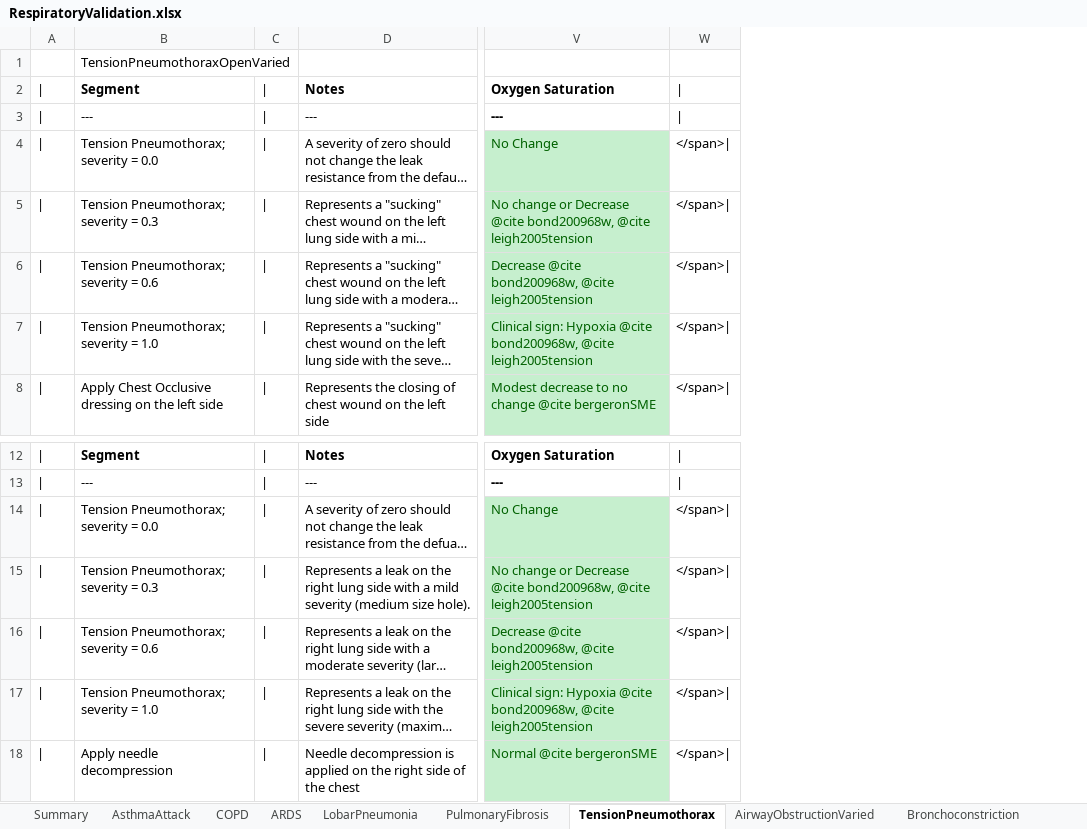
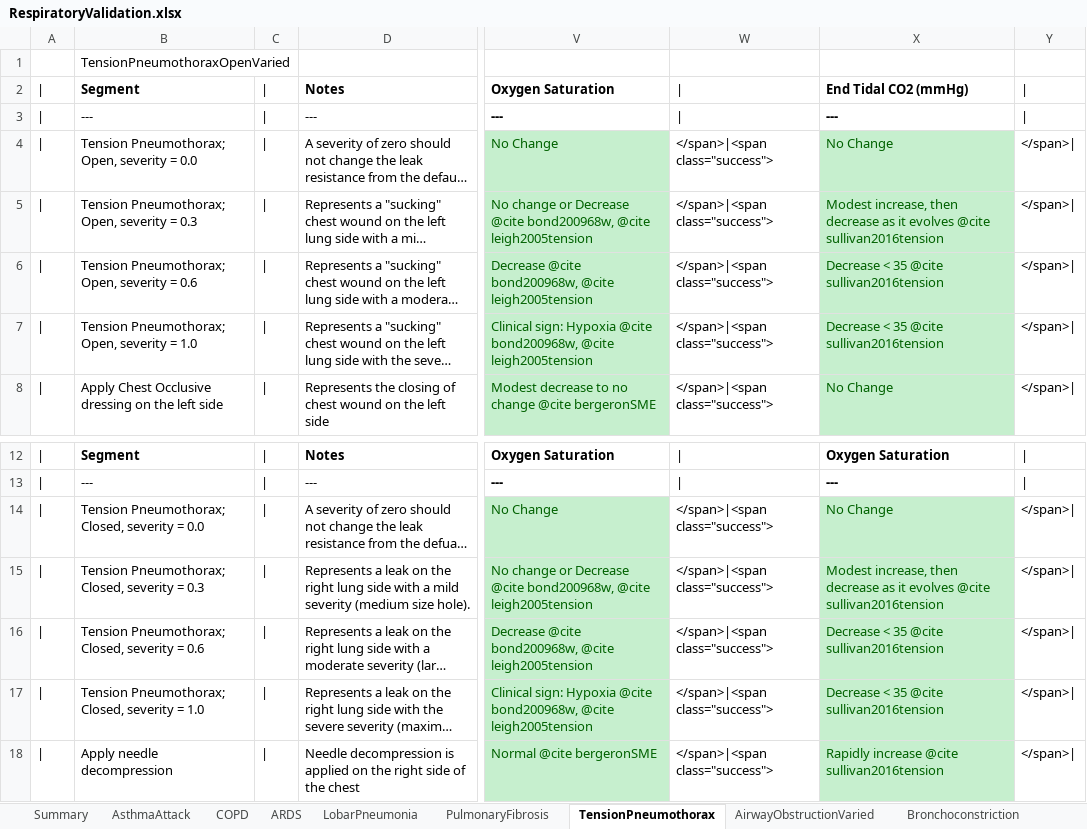
Before and after one commit to shawnhuyiwen/pulse, an Excel workbook: data/human/adult/validation/Scenarios/RespiratoryValidation.xlsx, sheet TensionPneumothorax, drawn as a sheet; only a part is shown, gaps mark what is left out; long unchanged cells end in …; values as stored, in another font and other column widths than the file's, no borders; the diff names each change by its address in the sheet, - before the commit and + after, or states it on an @@ line.

Commit message:
Add EtCO2 to pneumothorax validation.

```diff
--- a/data/human/adult/validation/Scenarios/RespiratoryValidation.xlsx (sheet TensionPneumothorax)
+++ b/data/human/adult/validation/Scenarios/RespiratoryValidation.xlsx (sheet TensionPneumothorax)
+column W, rows 2-8: | | | | </span>|<span class="success"> | </span>|<span class="success"> | </span>|<span class="success"> | </span>|<span class="success"> | </span>|<span class="success">; rows 12-18: | | | | </span>|<span class="success"> | </span>|<span class="success"> | </span>|<span class="success"> | </span>|<span class="success"> | </span>|<span class="success">
+column X, rows 2-8: End Tidal CO2 (mmHg) | --- | No Change | Modest increase, then decrease as it evolves @cite sullivan2016tension | Decrease < 35 @cite sullivan2016tension | Decrease < 35 @cite sullivan2016tension | No Change; rows 12-18: Oxygen Saturation | --- | No Change | Modest increase, then decrease as it evolves @cite sullivan2016tension | Decrease < 35 @cite sullivan2016tension | Decrease < 35 @cite sullivan2016tension | Rapidly increase @cite sullivan2016tension
-B4: Tension Pneumothorax; severity = 0.0
+B4: Tension Pneumothorax; Open, severity = 0.0
-B5: Tension Pneumothorax; severity = 0.3
+B5: Tension Pneumothorax; Open, severity = 0.3
-B6: Tension Pneumothorax; severity = 0.6
+B6: Tension Pneumothorax; Open, severity = 0.6
-B7: Tension Pneumothorax; severity = 1.0
+B7: Tension Pneumothorax; Open, severity = 1.0
-B14: Tension Pneumothorax; severity = 0.0
+B14: Tension Pneumothorax; Closed, severity = 0.0
-B15: Tension Pneumothorax; severity = 0.3
+B15: Tension Pneumothorax; Closed, severity = 0.3
-B16: Tension Pneumothorax; severity = 0.6
+B16: Tension Pneumothorax; Closed, severity = 0.6
-B17: Tension Pneumothorax; severity = 1.0
+B17: Tension Pneumothorax; Closed, severity = 1.0
```
Also changed, not shown: 2 other files.
